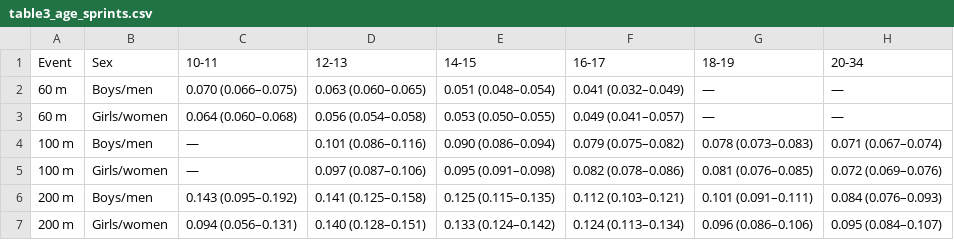
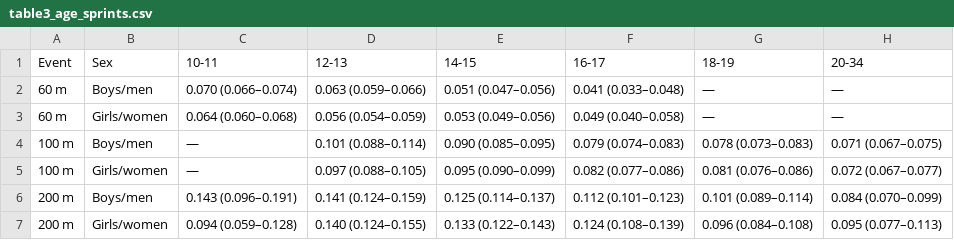
Before and after one commit to atlegu/friidrettsstatistikk, a CSV file: forskning/vind/tables/manus/table3_age_sprints.csv, drawn as a sheet.

```diff
--- a/forskning/vind/tables/manus/table3_age_sprints.csv
+++ b/forskning/vind/tables/manus/table3_age_sprints.csv
@@ -1,7 +1,7 @@
 Event,Sex,10-11,12-13,14-15,16-17,18-19,20-34
-60 m,Boys/men,0.070 (0.066–0.075),0.063 (0.060–0.065),0.051 (0.048–0.054),0.041 (0.032–0.049),—,—
-60 m,Girls/women,0.064 (0.060–0.068),0.056 (0.054–0.058),0.053 (0.050–0.055),0.049 (0.041–0.057),—,—
-100 m,Boys/men,—,0.101 (0.086–0.116),0.090 (0.086–0.094),0.079 (0.075–0.082),0.078 (0.073–0.083),0.071 (0.067–0.074)
-100 m,Girls/women,—,0.097 (0.087–0.106),0.095 (0.091–0.098),0.082 (0.078–0.086),0.081 (0.076–0.085),0.072 (0.069–0.076)
-200 m,Boys/men,0.143 (0.095–0.192),0.141 (0.125–0.158),0.125 (0.115–0.135),0.112 (0.103–0.121),0.101 (0.091–0.111),0.084 (0.076–0.093)
-200 m,Girls/women,0.094 (0.056–0.131),0.140 (0.128–0.151),0.133 (0.124–0.142),0.124 (0.113–0.134),0.096 (0.086–0.106),0.095 (0.084–0.107)
+60 m,Boys/men,0.070 (0.066–0.074),0.063 (0.059–0.066),0.051 (0.047–0.056),0.041 (0.033–0.048),—,—
+60 m,Girls/women,0.064 (0.060–0.068),0.056 (0.054–0.059),0.053 (0.049–0.056),0.049 (0.040–0.058),—,—
+100 m,Boys/men,—,0.101 (0.088–0.114),0.090 (0.085–0.095),0.079 (0.074–0.083),0.078 (0.073–0.083),0.071 (0.067–0.075)
+100 m,Girls/women,—,0.097 (0.088–0.105),0.095 (0.090–0.099),0.082 (0.077–0.086),0.081 (0.076–0.086),0.072 (0.067–0.077)
+200 m,Boys/men,0.143 (0.096–0.191),0.141 (0.124–0.159),0.125 (0.114–0.137),0.112 (0.101–0.123),0.101 (0.089–0.114),0.084 (0.070–0.099)
+200 m,Girls/women,0.094 (0.059–0.128),0.140 (0.124–0.155),0.133 (0.122–0.143),0.124 (0.108–0.139),0.096 (0.084–0.108),0.095 (0.077–0.113)
```
Also changed, not shown: forskning/vind/tables/manus/table2_main.csv, forskning/vind/tables/manus/table4_asymmetry.csv, 40 other files.
